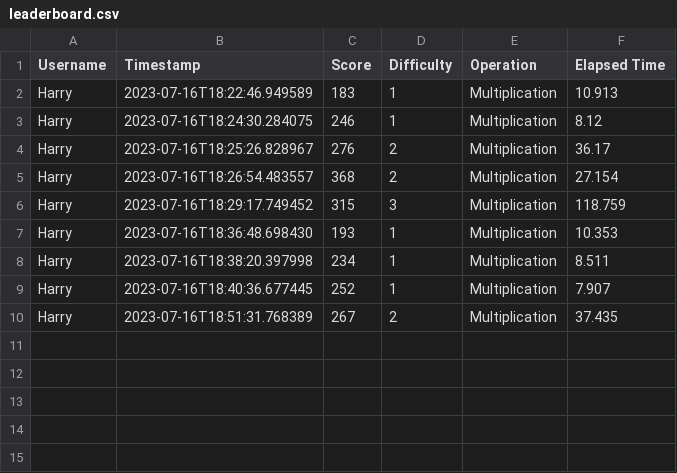
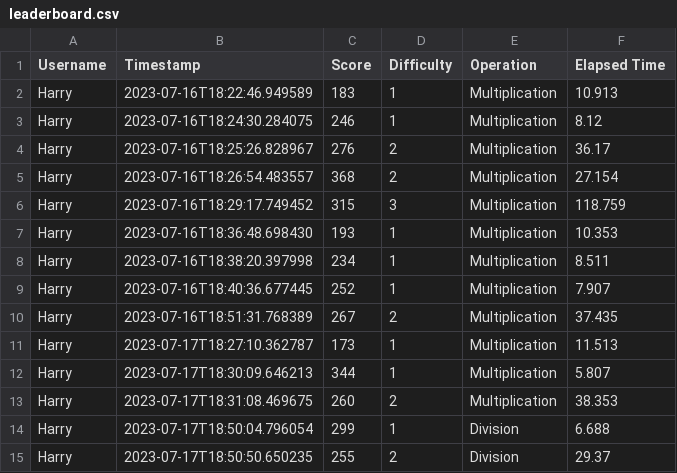
Before and after one commit to Rustic-Citrus/arithmetic-speedrun, a CSV file: leaderboard.csv, drawn as a sheet.

Commit message:
Added scores

```diff
--- a/leaderboard.csv
+++ b/leaderboard.csv
@@ -10 +10,6 @@ Harry,2023-07-16T18:40:36.677445,252,1,Multiplication,7.907
 Harry,2023-07-16T18:51:31.768389,267,2,Multiplication,37.435
+Harry,2023-07-17T18:27:10.362787,173,1,Multiplication,11.513
+Harry,2023-07-17T18:30:09.646213,344,1,Multiplication,5.807
+Harry,2023-07-17T18:31:08.469675,260,2,Multiplication,38.353
+Harry,2023-07-17T18:50:04.796054,299,1,Division,6.688
+Harry,2023-07-17T18:50:50.650235,255,2,Division,29.37
```
